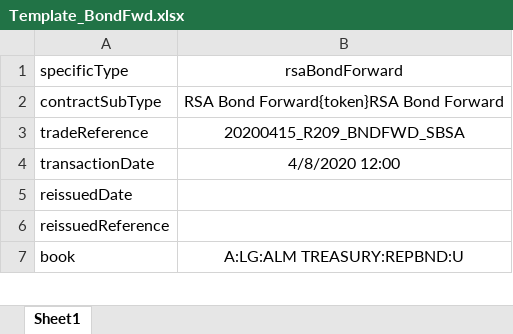
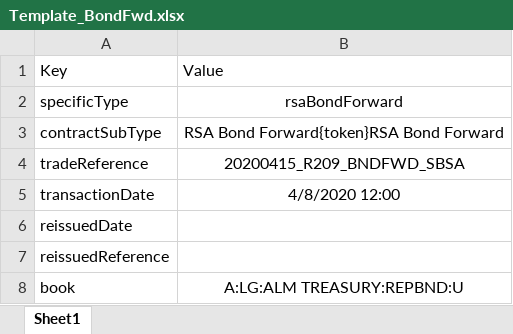
Before and after one commit to Lenyora76/A2_Tickets, an Excel workbook: Template_BondFwd.xlsx, sheet Sheet1, drawn as a sheet; only a part is shown; values as stored, in another font and other column widths than the file's, no borders; the diff names each change by its address in the sheet, - before the commit and + after, or states it on an @@ line.

```diff
--- a/Template_BondFwd.xlsx (sheet Sheet1)
+++ b/Template_BondFwd.xlsx (sheet Sheet1)
+row 1: Key | Value
```
Also changed, not shown: 4 other files.
